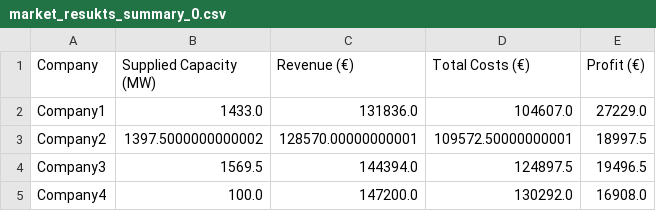
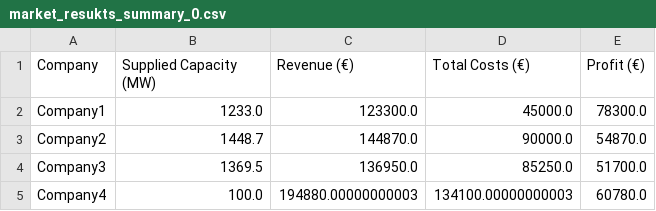
Before and after one commit to Illuminator-team/educational_material, a CSV file: tutorials/markets/results_operator/market_resukts_summary_0.csv, drawn as a sheet.

Commit message:
Replace LCOE with marginal costs and relative sources, fix merit order curve labels superposition

```diff
--- a/tutorials/markets/results_operator/market_resukts_summary_0.csv
+++ b/tutorials/markets/results_operator/market_resukts_summary_0.csv
@@ -1,5 +1,5 @@
 Company,Supplied Capacity (MW),Revenue (€),Total Costs (€),Profit (€)
-Company1,1433.0,131836.0,104607.0,27229.0
-Company2,1397.5000000000002,128570.00000000001,109572.50000000001,18997.5
-Company3,1569.5,144394.0,124897.5,19496.5
-Company4,100.0,147200.0,130292.0,16908.0
+Company1,1233.0,123300.0,45000.0,78300.0
+Company2,1448.7,144870.0,90000.0,54870.0
+Company3,1369.5,136950.0,85250.0,51700.0
+Company4,100.0,194880.00000000003,134100.00000000003,60780.0
```
Also changed, not shown: tutorials/markets/results_operator/all_bids_sorted_0.csv, 7 other files.
